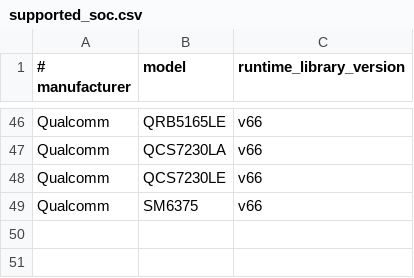
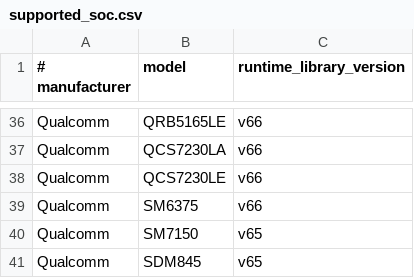
Before and after one commit to google-ai-edge/LiteRT, a CSV file: tflite/experimental/litert/vendors/qualcomm/supported_soc.csv, drawn as a sheet; only a part is shown, gaps mark what is left out; the diff covers the shown part only.

Commit message:
PR #86715: Qualcomm AI Engine Direct - Validate and update soc table
Imported from GitHub PR https://github.com/tensorflow/tensorflow/pull/86715

Summary:

- Validate exisiting soc infos
- Add some new soc infos
Copybara import of the project:

--
1ee2e1dabdfba88c658e8ce4e58b31016648543d by chuntl <quic_chuntl@quicinc.com>:

Qualcomm AI Engine Direct - Validate and update soc table

Summary:

- Validate exisiting soc infos
- Add some new soc infos

Merging this change closes #86715

PiperOrigin-RevId: 728443070

```diff
--- a/tflite/experimental/litert/vendors/qualcomm/supported_soc.csv
+++ b/tflite/experimental/litert/vendors/qualcomm/supported_soc.csv
@@ -49 +39,3 @@ Qualcomm,QCS7230LE,v66
 Qualcomm,SM6375,v66
+Qualcomm,SM7150,v65
+Qualcomm,SDM845,v65
```
Also changed, not shown: 13 added rows, 23 removed rows and 3 edited cells elsewhere in this file.
